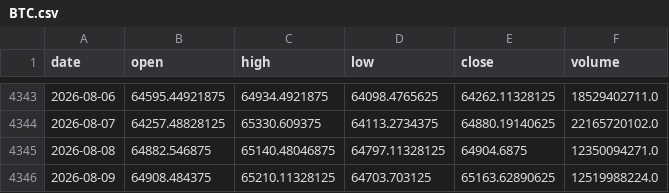
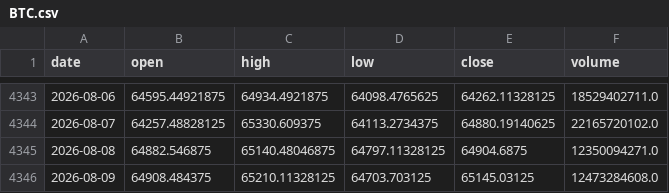
Before and after one commit to amincato/GOLDSTEIN, a CSV file: data/cache/BTC.csv, drawn as a sheet; only a part is shown, gaps mark what is left out.

```diff
--- a/data/cache/BTC.csv
+++ b/data/cache/BTC.csv
@@ -4345,2 +4345,2 @@ date,open,high,low,close,volume
 2026-08-08,64882.546875,65140.48046875,64797.11328125,64904.6875,12350094271.0
-2026-08-09,64908.484375,65210.11328125,64703.703125,65163.62890625,12519988224.0
+2026-08-09,64908.484375,65210.11328125,64703.703125,65145.03125,12473284608.0
```
Also changed, not shown: 10 other files.
